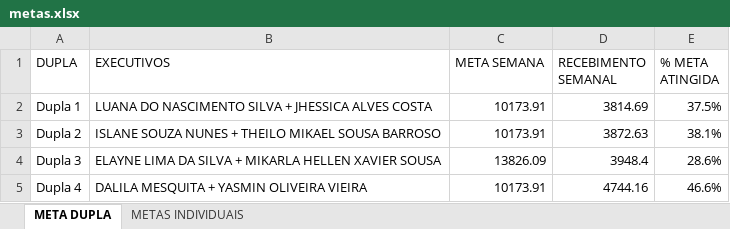
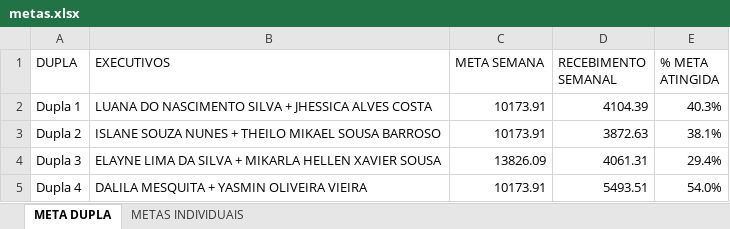
Before and after one commit to Le0Cavalcante/campanhaatendimento, an Excel workbook: metas.xlsx, sheet META DUPLA, drawn as a sheet; values as stored, in another font and other column widths than the file's, no borders; table styles not drawn; the diff names each change by its address in the sheet, - before the commit and + after, or states it on an @@ line.

Commit message:
Add files via upload

```diff
--- a/metas.xlsx (sheet META DUPLA)
+++ b/metas.xlsx (sheet META DUPLA)
-D2 (RECEBIMENTO SEMANAL): 3814.69
+D2 (RECEBIMENTO SEMANAL): 4104.39
-E2 (% META ATINGIDA): 37.5%
+E2 (% META ATINGIDA): 40.3%
-D4 (RECEBIMENTO SEMANAL): 3948.4
+D4 (RECEBIMENTO SEMANAL): 4061.31
-E4 (% META ATINGIDA): 28.6%
+E4 (% META ATINGIDA): 29.4%
-D5 (RECEBIMENTO SEMANAL): 4744.16
+D5 (RECEBIMENTO SEMANAL): 5493.51
-E5 (% META ATINGIDA): 46.6%
+E5 (% META ATINGIDA): 54.0%
```
Also changed, not shown: sheet METAS INDIVIDUAIS.
